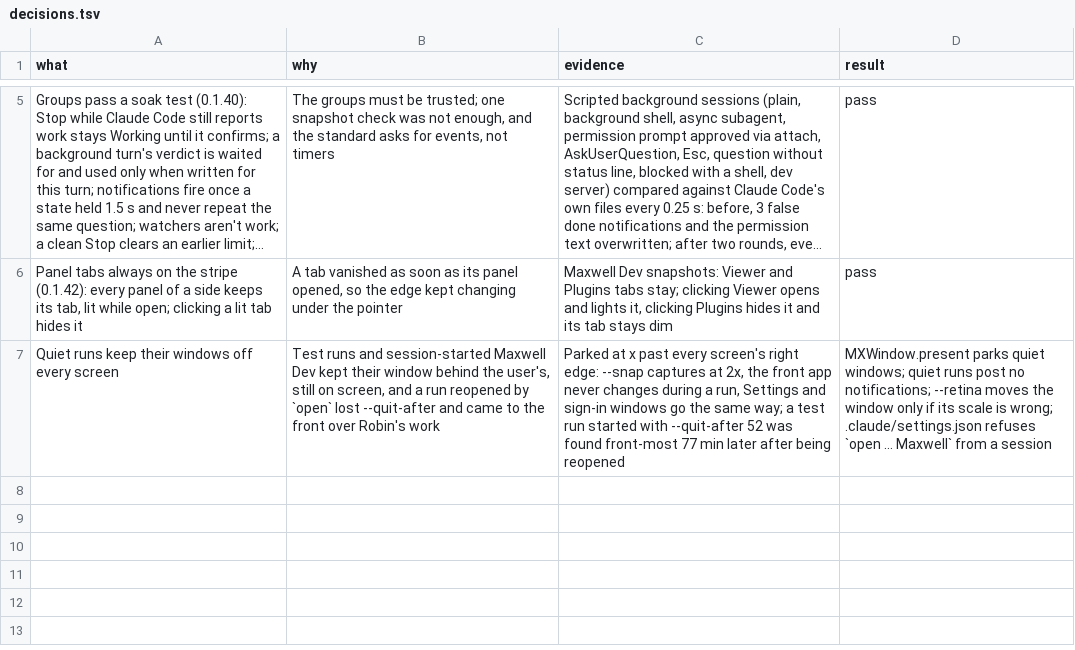
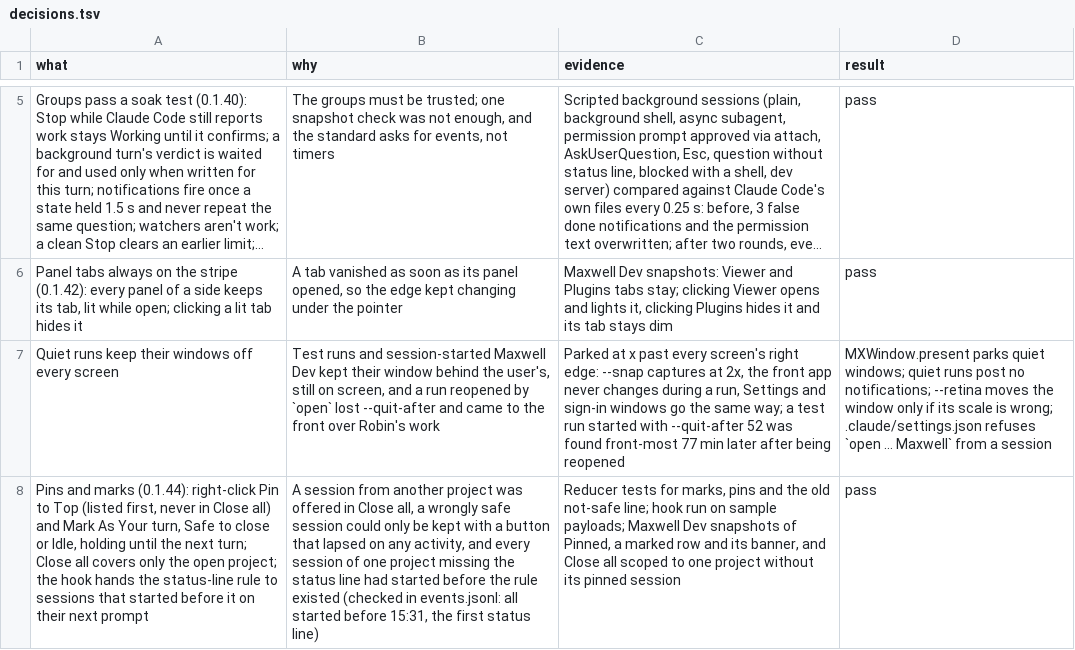
Before and after one commit to robinsadeghpour/maxwell, a TSV file: docs/decisions.tsv, drawn as a sheet; only a part is shown, gaps mark what is left out; long unchanged cells end in …; the diff names each change by its address in the sheet, - before the commit and + after, or states it on an @@ line.

```diff
--- a/docs/decisions.tsv
+++ b/docs/decisions.tsv
+row 8: Pins and marks (0.1.44): right-click Pin to Top (listed first, never in Close all) and Mark As Your turn, Safe to close or Idle, holding until the next turn; Close all covers only the open project; the hook hands the status-line rule to sessions that started before it on their next prompt | A session from another project was offered in Close all, a wrongly safe session could only be kept with a button that lapsed on any activity, and every session of one project missing the status line had started before the rule existed (checked in events.jsonl: all started before 15:31, the first status line) | Reducer tests for marks, pins and the old not-safe line; hook run on sample payloads; Maxwell Dev snapshots of Pinned, a marked row and its banner, and Close all scoped to one project without its pinned session | pass
```
Also changed, not shown: 24 other files.
